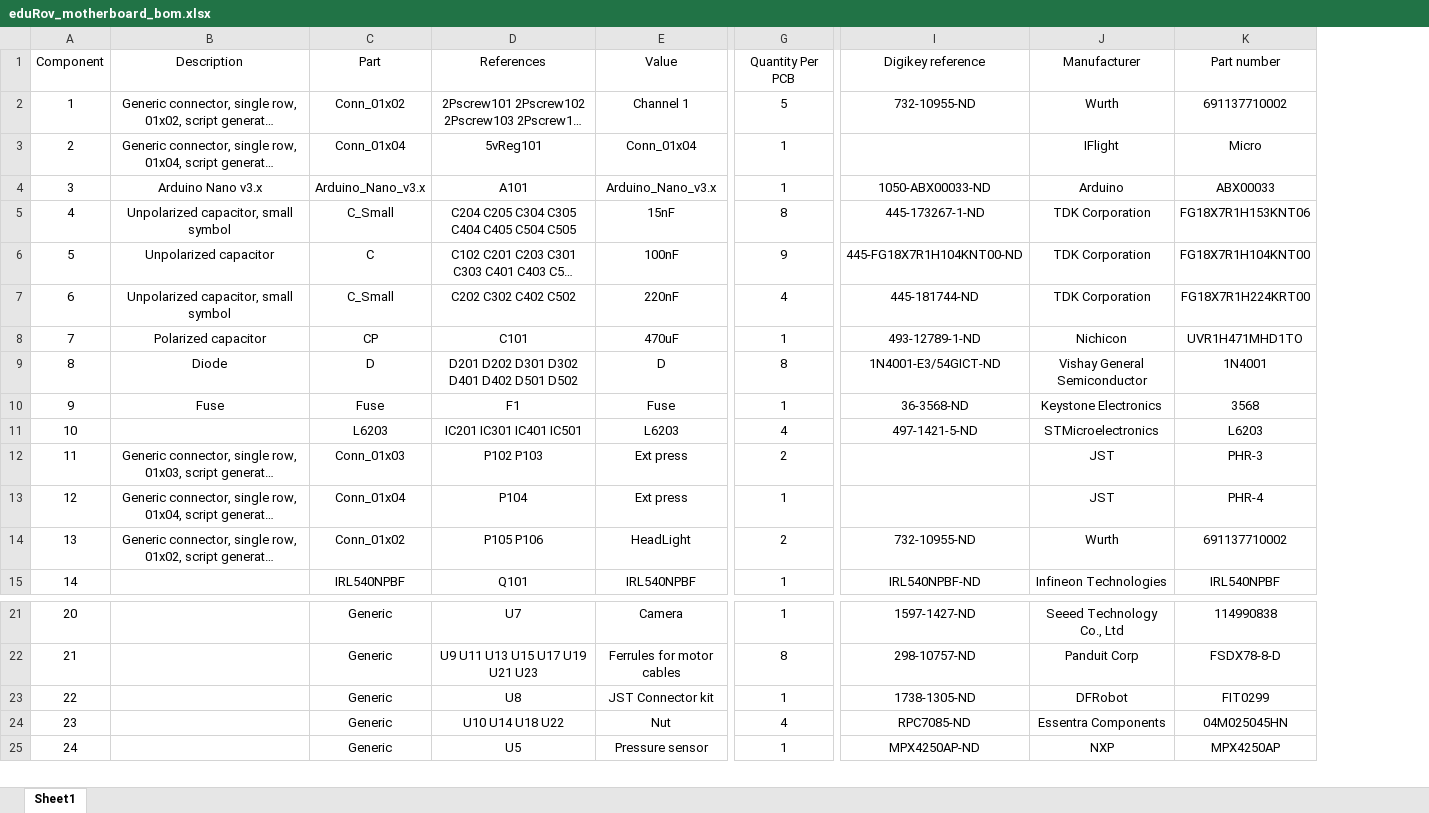
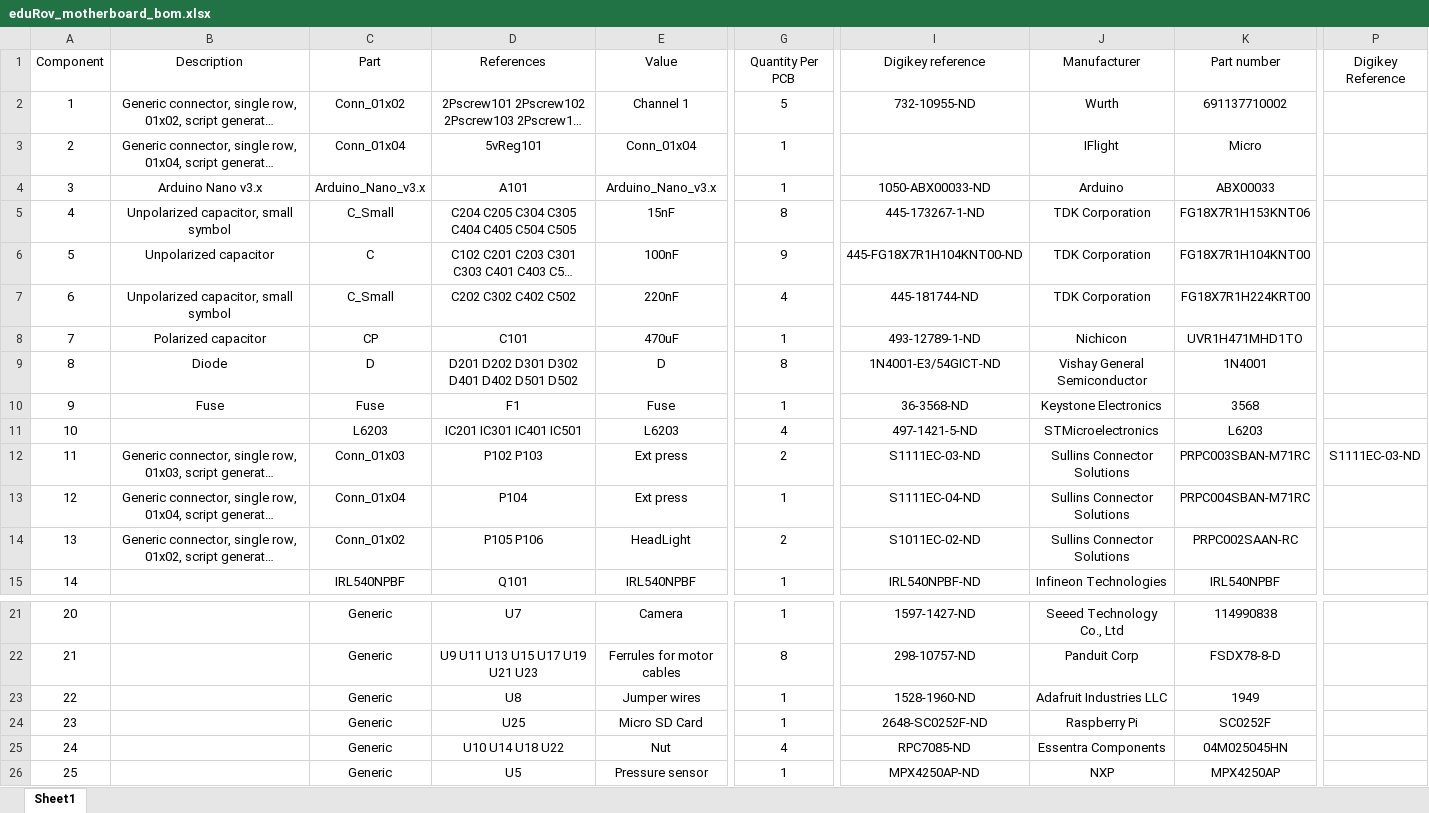
Before and after one commit to simtind/edu-rover2-pcb, an Excel workbook: pcb/EduRov-motherboard/eduRov_motherboard_bom.xlsx, sheet Sheet1, drawn as a sheet; only a part is shown, gaps mark what is left out; long unchanged cells end in …; values as stored, in another font and other column widths than the file's, no borders; addresses are those after the commit; rows hold the shown columns only; the diff covers the shown part only; the diff names each change by its address in the sheet, - before the commit and + after, or states it on an @@ line.

```diff
--- a/pcb/EduRov-motherboard/eduRov_motherboard_bom.xlsx (sheet Sheet1)
+++ b/pcb/EduRov-motherboard/eduRov_motherboard_bom.xlsx (sheet Sheet1)
+column P (Digikey Reference), row 12: S1111EC-03-ND
-I12 (Digikey reference): (empty)
+I12 (Digikey reference): S1111EC-03-ND
-J12:J13 (Manufacturer): JST
+J12:J13 (Manufacturer): Sullins Connector Solutions
-K12 (Part number): PHR-3
+K12 (Part number): PRPC003SBAN-M71RC
-I13 (Digikey reference): (empty)
+I13 (Digikey reference): S1111EC-04-ND
-K13 (Part number): PHR-4
+K13 (Part number): PRPC004SBAN-M71RC
-I14 (Digikey reference): 732-10955-ND
+I14 (Digikey reference): S1011EC-02-ND
-J14 (Manufacturer): Wurth
+J14 (Manufacturer): Sullins Connector Solutions
-K14 (Part number): 691137710002
+K14 (Part number): PRPC002SAAN-RC
-E23 (Value): JST Connector kit
+E23 (Value): Jumper wires
-I23 (Digikey reference): 1738-1305-ND
+I23 (Digikey reference): 1528-1960-ND
-J23 (Manufacturer): DFRobot
+J23 (Manufacturer): Adafruit Industries LLC
-K23 (Part number): FIT0299
+K23 (Part number): 1949
+row 24: 23 |  | Generic | U25 | Micro SD Card | 1 | 2648-SC0252F-ND | Raspberry Pi | SC0252F
@@ column A (Component) renumbered between rows 25 and 30 @@
```
Also changed, not shown: 5 edited cells elsewhere in this sheet, 2 other files.
